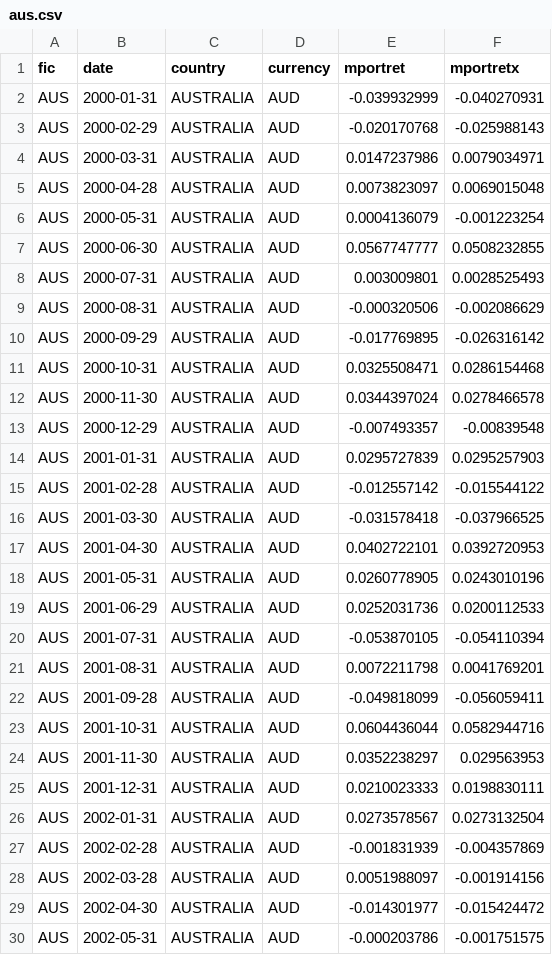
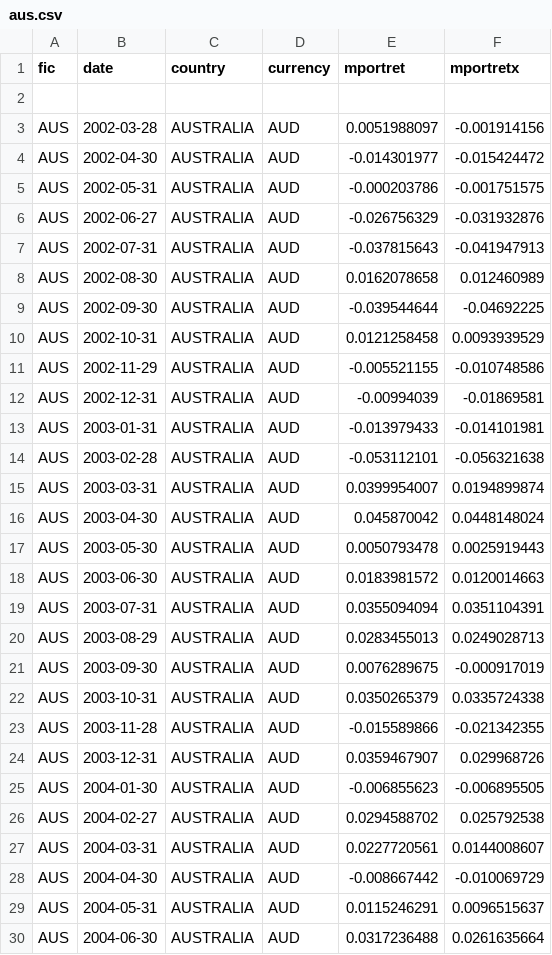
Before and after one commit to Wfiles/global-tactical-fund-simulator, a CSV file: data/aus.csv, drawn as a sheet; only a part is shown; the shorter side is filled out with more unchanged rows; the diff names each change by its address in the sheet, - before the commit and + after, or states it on an @@ line.

```diff
--- a/data/aus.csv
+++ b/data/aus.csv
-row 2: AUS | 2000-01-31 | AUSTRALIA | AUD | -0.039932999 | -0.040270931
+row 2: (empty)
-row 3: AUS | 2000-02-29 | AUSTRALIA | AUD | -0.020170768 | -0.025988143
-row 4: AUS | 2000-03-31 | AUSTRALIA | AUD | 0.0147237986 | 0.0079034971
-row 5: AUS | 2000-04-28 | AUSTRALIA | AUD | 0.0073823097 | 0.0069015048
-row 6: AUS | 2000-05-31 | AUSTRALIA | AUD | 0.0004136079 | -0.001223254
-row 7: AUS | 2000-06-30 | AUSTRALIA | AUD | 0.0567747777 | 0.0508232855
-row 8: AUS | 2000-07-31 | AUSTRALIA | AUD | 0.003009801 | 0.0028525493
-row 9: AUS | 2000-08-31 | AUSTRALIA | AUD | -0.000320506 | -0.002086629
-row 10: AUS | 2000-09-29 | AUSTRALIA | AUD | -0.017769895 | -0.026316142
-row 11: AUS | 2000-10-31 | AUSTRALIA | AUD | 0.0325508471 | 0.0286154468
-row 12: AUS | 2000-11-30 | AUSTRALIA | AUD | 0.0344397024 | 0.0278466578
-row 13: AUS | 2000-12-29 | AUSTRALIA | AUD | -0.007493357 | -0.00839548
-row 14: AUS | 2001-01-31 | AUSTRALIA | AUD | 0.0295727839 | 0.0295257903
-row 15: AUS | 2001-02-28 | AUSTRALIA | AUD | -0.012557142 | -0.015544122
-row 16: AUS | 2001-03-30 | AUSTRALIA | AUD | -0.031578418 | -0.037966525
-row 17: AUS | 2001-04-30 | AUSTRALIA | AUD | 0.0402722101 | 0.0392720953
-row 18: AUS | 2001-05-31 | AUSTRALIA | AUD | 0.0260778905 | 0.0243010196
-row 19: AUS | 2001-06-29 | AUSTRALIA | AUD | 0.0252031736 | 0.0200112533
-row 20: AUS | 2001-07-31 | AUSTRALIA | AUD | -0.053870105 | -0.054110394
-row 21: AUS | 2001-08-31 | AUSTRALIA | AUD | 0.0072211798 | 0.0041769201
-row 22: AUS | 2001-09-28 | AUSTRALIA | AUD | -0.049818099 | -0.056059411
-row 23: AUS | 2001-10-31 | AUSTRALIA | AUD | 0.0604436044 | 0.0582944716
-row 24: AUS | 2001-11-30 | AUSTRALIA | AUD | 0.0352238297 | 0.029563953
-row 25: AUS | 2001-12-31 | AUSTRALIA | AUD | 0.0210023333 | 0.0198830111
-row 26: AUS | 2002-01-31 | AUSTRALIA | AUD | 0.0273578567 | 0.0273132504
-row 27: AUS | 2002-02-28 | AUSTRALIA | AUD | -0.001831939 | -0.004357869
```
Also changed, not shown: data/deu.csv, data/fra.csv, 16 other files.
